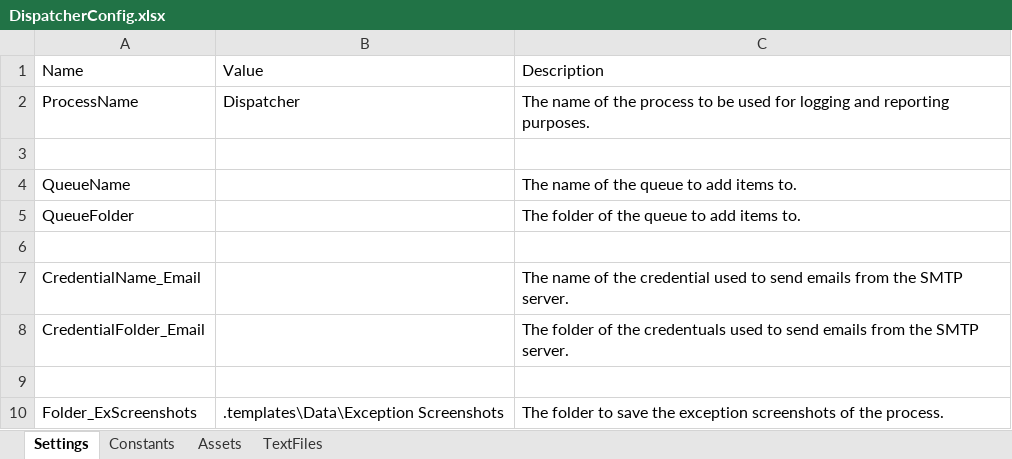
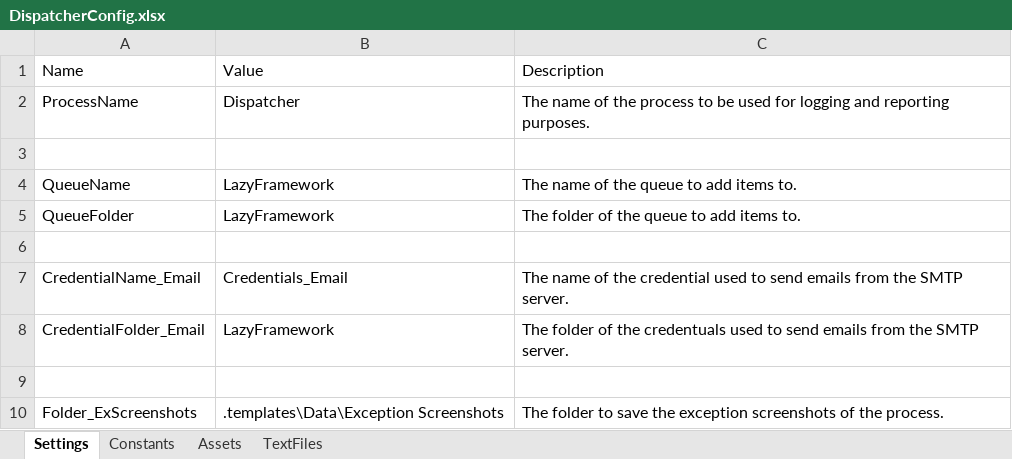
Before and after one commit to yashbrahmbhatt/LazyFramework, an Excel workbook: .templates/Data/Configs/DispatcherConfig.xlsx, sheet Settings, drawn as a sheet; values as stored, in another font and other column widths than the file's, no borders; the diff names each change by its address in the sheet, - before the commit and + after, or states it on an @@ line.

```diff
--- a/.templates/Data/Configs/DispatcherConfig.xlsx (sheet Settings)
+++ b/.templates/Data/Configs/DispatcherConfig.xlsx (sheet Settings)
-B4:B5: (empty)
+B4:B5: LazyFramework
-B7: (empty)
+B7: Credentials_Email
-B8: (empty)
+B8: LazyFramework
```
Also changed, not shown: sheet Assets, .templates/Data/Configs/PerformerConfig.xlsx, 20 other files.
